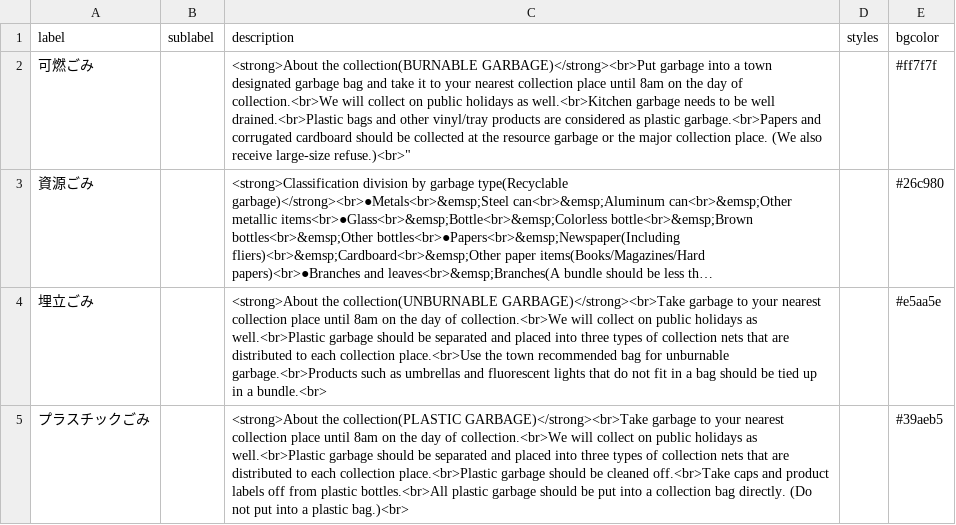
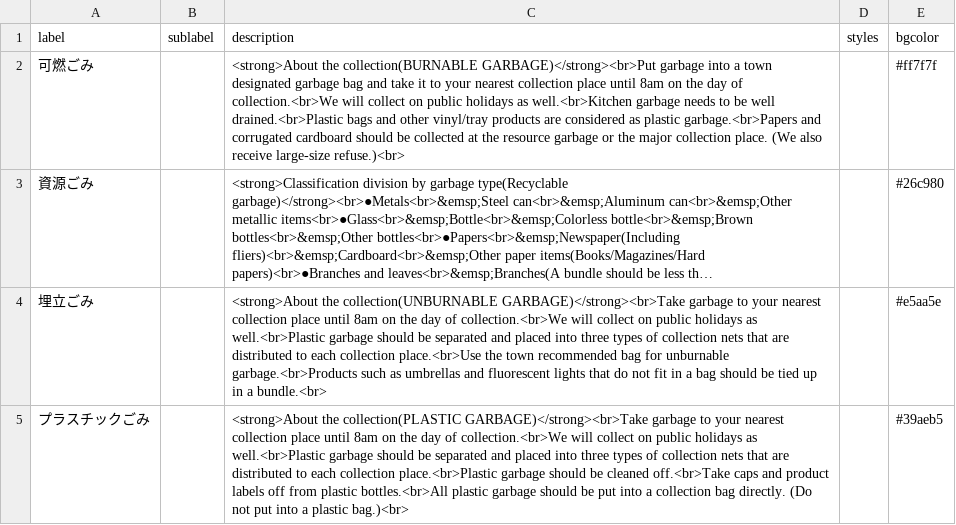
Before and after one commit to Shimizu-Sunto/5374en, a CSV file: data/description.csv, drawn as a sheet; long unchanged cells end in …; the diff names each change by its address in the sheet, - before the commit and + after, or states it on an @@ line.

Commit message:
Update description.csv

```diff
--- a/data/description.csv
+++ b/data/description.csv
-C2 (description): …receive large-size refuse.)<br>"
+C2 (description): …receive large-size refuse.)<br>
```
